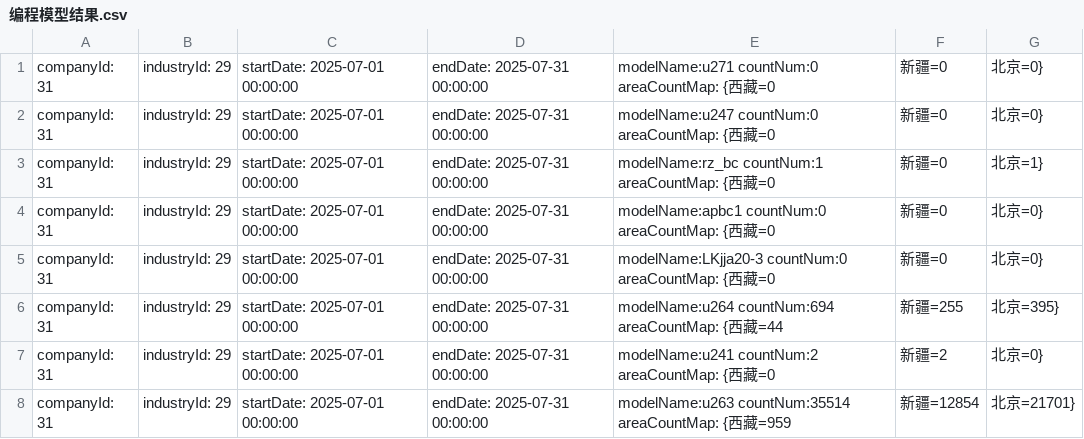
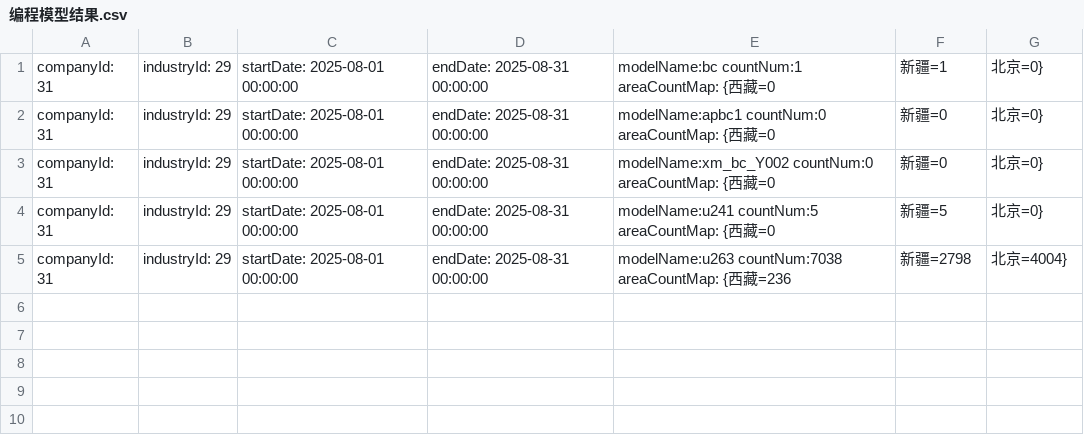
Before and after one commit to kekeboomboom/keboom_script, a CSV file: 编程模型结果.csv, drawn as a sheet.

```diff
--- a/编程模型结果.csv
+++ b/编程模型结果.csv
@@ -1,8 +1,5 @@
-companyId: 31, industryId: 29, startDate: 2025-07-01 00:00:00, endDate: 2025-07-31 00:00:00, modelName:u271 countNum:0 areaCountMap: {西藏=0, 新疆=0, 北京=0}
-companyId: 31, industryId: 29, startDate: 2025-07-01 00:00:00, endDate: 2025-07-31 00:00:00, modelName:u247 countNum:0 areaCountMap: {西藏=0, 新疆=0, 北京=0}
-companyId: 31, industryId: 29, startDate: 2025-07-01 00:00:00, endDate: 2025-07-31 00:00:00, modelName:rz_bc countNum:1 areaCountMap: {西藏=0, 新疆=0, 北京=1}
-companyId: 31, industryId: 29, startDate: 2025-07-01 00:00:00, endDate: 2025-07-31 00:00:00, modelName:apbc1 countNum:0 areaCountMap: {西藏=0, 新疆=0, 北京=0}
-companyId: 31, industryId: 29, startDate: 2025-07-01 00:00:00, endDate: 2025-07-31 00:00:00, modelName:LKjja20-3 countNum:0 areaCountMap: {西藏=0, 新疆=0, 北京=0}
-companyId: 31, industryId: 29, startDate: 2025-07-01 00:00:00, endDate: 2025-07-31 00:00:00, modelName:u264 countNum:694 areaCountMap: {西藏=44, 新疆=255, 北京=395}
-companyId: 31, industryId: 29, startDate: 2025-07-01 00:00:00, endDate: 2025-07-31 00:00:00, modelName:u241 countNum:2 areaCountMap: {西藏=0, 新疆=2, 北京=0}
-companyId: 31, industryId: 29, startDate: 2025-07-01 00:00:00, endDate: 2025-07-31 00:00:00, modelName:u263 countNum:35514 areaCountMap: {西藏=959, 新疆=12854, 北京=21701}
+companyId: 31, industryId: 29, startDate: 2025-08-01 00:00:00, endDate: 2025-08-31 00:00:00, modelName:bc countNum:1 areaCountMap: {西藏=0, 新疆=1, 北京=0}
+companyId: 31, industryId: 29, startDate: 2025-08-01 00:00:00, endDate: 2025-08-31 00:00:00, modelName:apbc1 countNum:0 areaCountMap: {西藏=0, 新疆=0, 北京=0}
+companyId: 31, industryId: 29, startDate: 2025-08-01 00:00:00, endDate: 2025-08-31 00:00:00, modelName:xm_bc_Y002 countNum:0 areaCountMap: {西藏=0, 新疆=0, 北京=0}
+companyId: 31, industryId: 29, startDate: 2025-08-01 00:00:00, endDate: 2025-08-31 00:00:00, modelName:u241 countNum:5 areaCountMap: {西藏=0, 新疆=5, 北京=0}
+companyId: 31, industryId: 29, startDate: 2025-08-01 00:00:00, endDate: 2025-08-31 00:00:00, modelName:u263 countNum:7038 areaCountMap: {西藏=236, 新疆=2798, 北京=4004}
```
Also changed, not shown: 31_29_task_name.csv, 31_4_task_name.csv, 8 other files.
